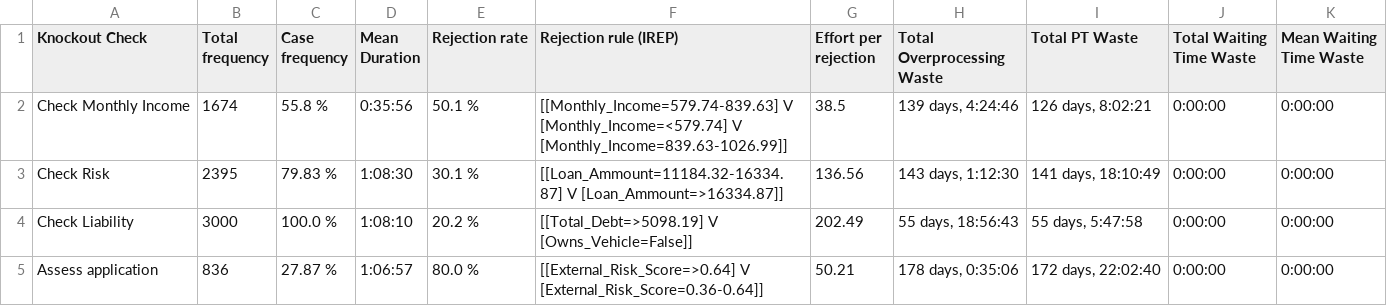
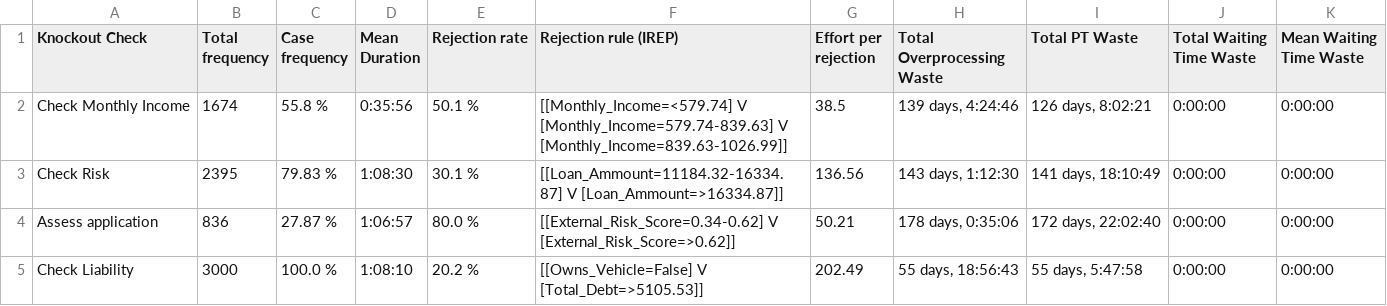
Before and after one commit to AutomatedProcessImprovement/knockouts-optimization, a CSV file: knockout_ios/outputs/synthetic_example_ko_order_io_pipeline_pytest_ko_analysis_report.csv, drawn as a sheet.

```diff
--- a/knockout_ios/outputs/synthetic_example_ko_order_io_pipeline_pytest_ko_analysis_report.csv
+++ b/knockout_ios/outputs/synthetic_example_ko_order_io_pipeline_pytest_ko_analysis_report.csv
@@ -1,5 +1,5 @@
 Knockout Check,Total frequency,Case frequency,Mean Duration,Rejection rate,Rejection rule (IREP),Effort per rejection,Total Overprocessing Waste,Total PT Waste,Total Waiting Time Waste,Mean Waiting Time Waste
-Check Monthly Income,1674,55.8 %,0:35:56,50.1 %,[[Monthly_Income=579.74-839.63] V [Monthly_Income=<579.74] V [Monthly_Income=839.63-1026.99]],38.5,"139 days, 4:24:46","126 days, 8:02:21",0:00:00,0:00:00
+Check Monthly Income,1674,55.8 %,0:35:56,50.1 %,[[Monthly_Income=<579.74] V [Monthly_Income=579.74-839.63] V [Monthly_Income=839.63-1026.99]],38.5,"139 days, 4:24:46","126 days, 8:02:21",0:00:00,0:00:00
 Check Risk,2395,79.83 %,1:08:30,30.1 %,[[Loan_Ammount=11184.32-16334.87] V [Loan_Ammount=>16334.87]],136.56,"143 days, 1:12:30","141 days, 18:10:49",0:00:00,0:00:00
-Check Liability,3000,100.0 %,1:08:10,20.2 %,[[Total_Debt=>5098.19] V [Owns_Vehicle=False]],202.49,"55 days, 18:56:43","55 days, 5:47:58",0:00:00,0:00:00
-Assess application,836,27.87 %,1:06:57,80.0 %,[[External_Risk_Score=>0.64] V [External_Risk_Score=0.36-0.64]],50.21,"178 days, 0:35:06","172 days, 22:02:40",0:00:00,0:00:00
+Assess application,836,27.87 %,1:06:57,80.0 %,[[External_Risk_Score=0.34-0.62] V [External_Risk_Score=>0.62]],50.21,"178 days, 0:35:06","172 days, 22:02:40",0:00:00,0:00:00
+Check Liability,3000,100.0 %,1:08:10,20.2 %,[[Owns_Vehicle=False] V [Total_Debt=>5105.53]],202.49,"55 days, 18:56:43","55 days, 5:47:58",0:00:00,0:00:00
```
Also changed, not shown: knockout_ios/outputs/bpi_2017_1k_W_ko_analysis_report.csv, knockout_ios/outputs/synthetic_example_ko_order_io_advanced_ko_analysis_report.csv, 3 other files.
